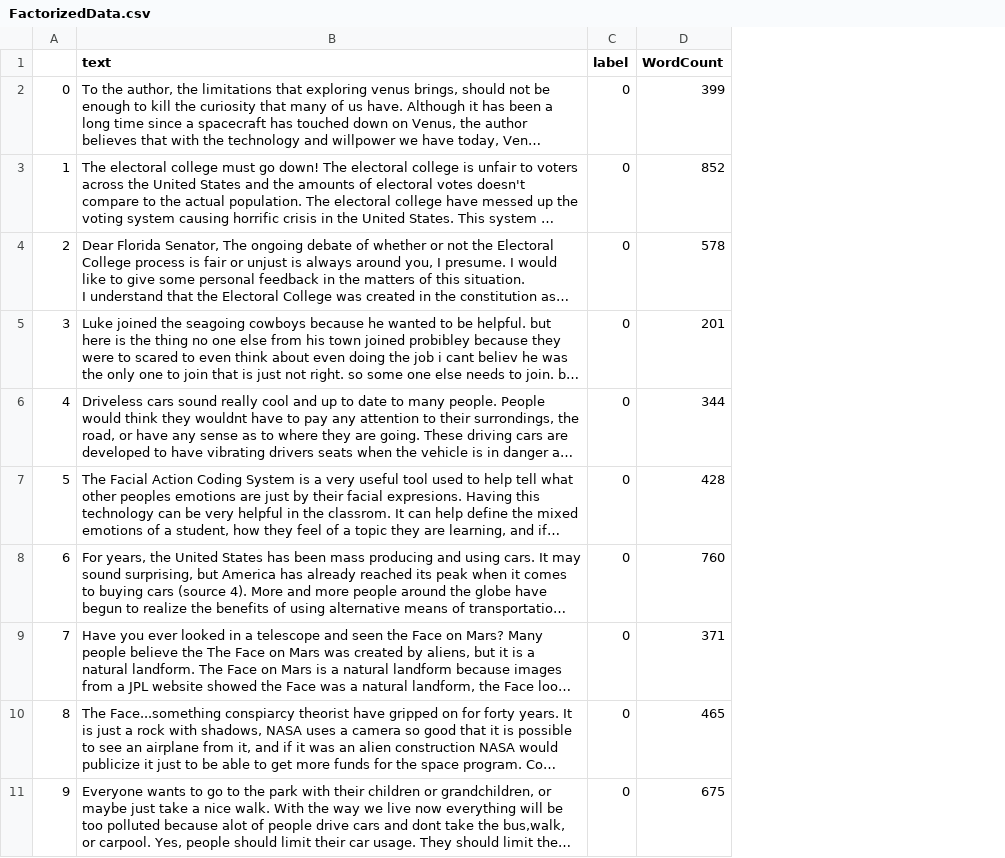
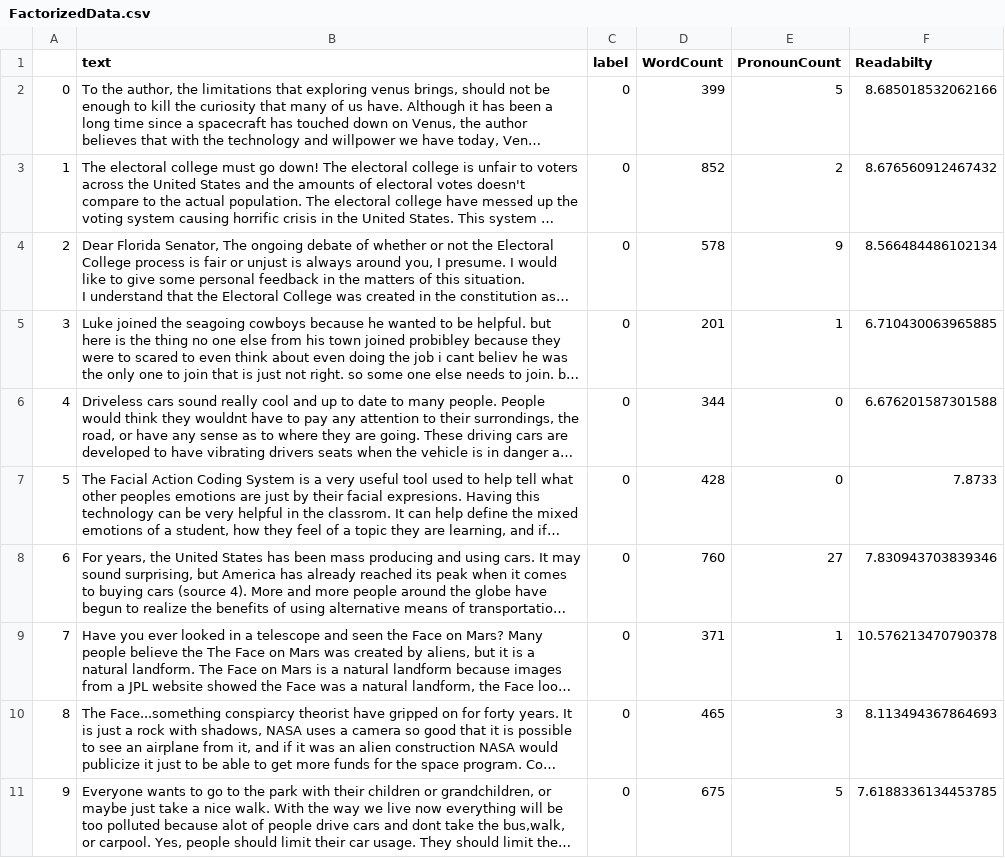
Before and after one commit to bsker1/bdp_project_3, a CSV file: FactorizedData.csv, drawn as a sheet; only a part is shown; long unchanged cells end in …; the diff names each change by its address in the sheet, - before the commit and + after, or states it on an @@ line.

Commit message:
Implement Dale-Chall Readabilty and Pronouns

```diff
--- a/FactorizedData.csv
+++ b/FactorizedData.csv
+column E (PronounCount), rows 2-11: 5 | 2 | 9 | 1 | 0 | 0 | 27 | 1 | 3 | 5
+column F (Readabilty), rows 2-11: 8.685018532062166 | 8.676560912467432 | 8.566484486102134 | 6.710430063965885 | 6.676201587301588 | 7.8733 | 7.830943703839346 | 10.576213470790378 | 8.113494367864693 | 7.6188336134453785
```
Also changed, not shown: 2 other files.
